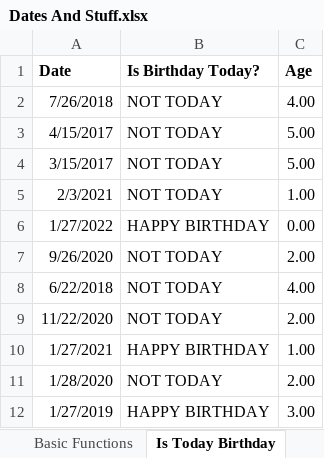
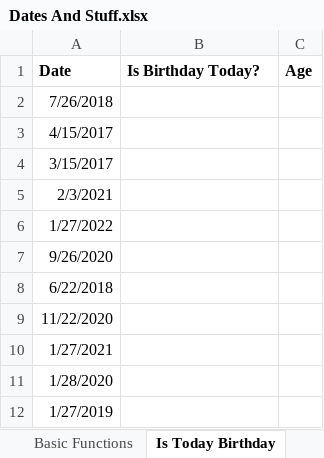
Before and after one commit to BeardedOwl1357/Excel_Stuff, an Excel workbook: Original_Data/Dates And Stuff.xlsx, sheet Is Today Birthday, drawn as a sheet; values as stored, in another font and other column widths than the file's, no borders; the diff names each change by its address in the sheet, - before the commit and + after, or states it on an @@ line.

```diff
--- a/Original_Data/Dates And Stuff.xlsx (sheet Is Today Birthday)
+++ b/Original_Data/Dates And Stuff.xlsx (sheet Is Today Birthday)
-B2:B5 (Is Birthday Today?): NOT TODAY
+B2:B5 (Is Birthday Today?): (empty)
-C2 (Age): 4.00
+C2 (Age): (empty)
-C3:C4 (Age): 5.00
+C3:C4 (Age): (empty)
-C5 (Age): 1.00
+C5 (Age): (empty)
-B6 (Is Birthday Today?): HAPPY BIRTHDAY
+B6 (Is Birthday Today?): (empty)
-C6 (Age): 0.00
+C6 (Age): (empty)
-B7:B9 (Is Birthday Today?): NOT TODAY
+B7:B9 (Is Birthday Today?): (empty)
-C7 (Age): 2.00
+C7 (Age): (empty)
-C8 (Age): 4.00
+C8 (Age): (empty)
-C9 (Age): 2.00
+C9 (Age): (empty)
-B10 (Is Birthday Today?): HAPPY BIRTHDAY
+B10 (Is Birthday Today?): (empty)
-C10 (Age): 1.00
+C10 (Age): (empty)
-B11 (Is Birthday Today?): NOT TODAY
+B11 (Is Birthday Today?): (empty)
-C11 (Age): 2.00
+C11 (Age): (empty)
-B12 (Is Birthday Today?): HAPPY BIRTHDAY
+B12 (Is Birthday Today?): (empty)
-C12 (Age): 3.00
+C12 (Age): (empty)
```
Also changed, not shown: other sheet tabs.
